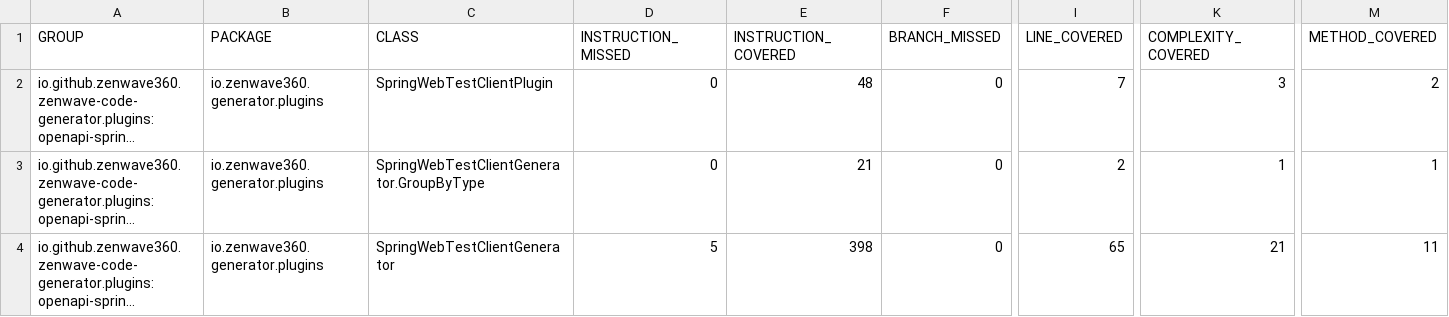
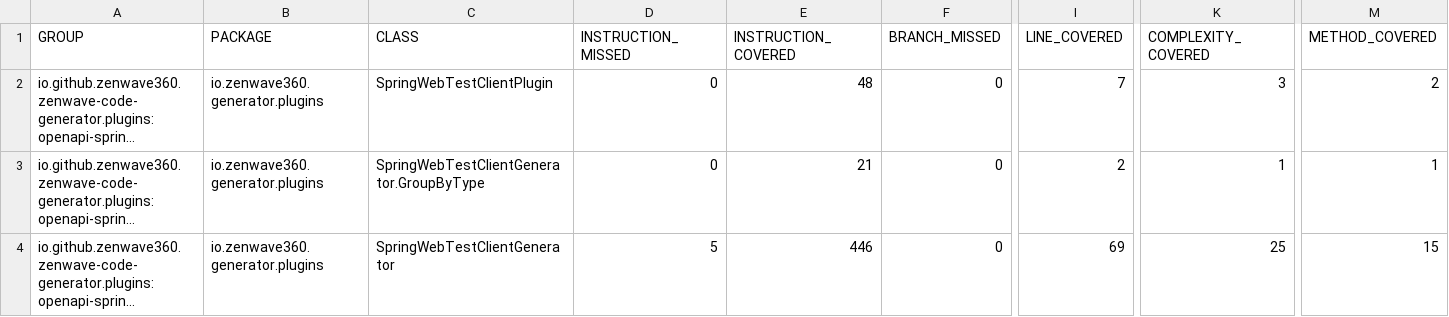
Before and after one commit to ZenWave360/zenwave-sdk, a CSV file: jacoco/plugins/openapi-spring-webtestclient/target/site/jacoco/jacoco.csv, drawn as a sheet; only a part is shown, gaps mark what is left out; long unchanged cells end in …; the diff names each change by its address in the sheet, - before the commit and + after, or states it on an @@ line.

```diff
--- a/jacoco/plugins/openapi-spring-webtestclient/target/site/jacoco/jacoco.csv
+++ b/jacoco/plugins/openapi-spring-webtestclient/target/site/jacoco/jacoco.csv
-E4 (INSTRUCTION_COVERED): 398
+E4 (INSTRUCTION_COVERED): 446
-I4 (LINE_COVERED): 65
+I4 (LINE_COVERED): 69
-K4 (COMPLEXITY_COVERED): 21
+K4 (COMPLEXITY_COVERED): 25
-M4 (METHOD_COVERED): 11
+M4 (METHOD_COVERED): 15
```
Also changed, not shown: jacoco-report.csv, jacoco/zenwave-code-generator-cli/target/site/jacoco/jacoco.csv, 24 other files.
